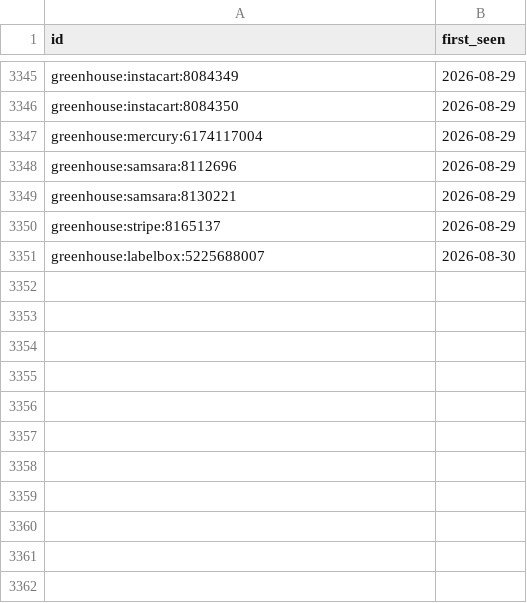
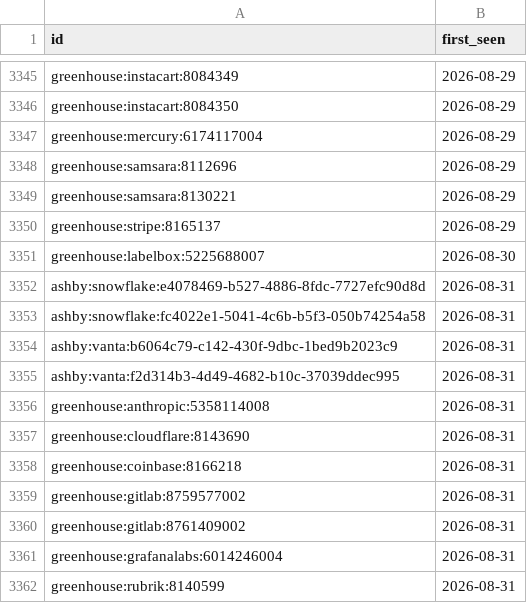
Before and after one commit to sarajmcghee/ai-job-radar, a CSV file: data/seen.csv, drawn as a sheet; only a part is shown, gaps mark what is left out.

```diff
--- a/data/seen.csv
+++ b/data/seen.csv
@@ -3351 +3351,12 @@ greenhouse:stripe:8165137,2026-08-29
 greenhouse:labelbox:5225688007,2026-08-30
+ashby:snowflake:e4078469-b527-4886-8fdc-7727efc90d8d,2026-08-31
+ashby:snowflake:fc4022e1-5041-4c6b-b5f3-050b74254a58,2026-08-31
+ashby:vanta:b6064c79-c142-430f-9dbc-1bed9b2023c9,2026-08-31
+ashby:vanta:f2d314b3-4d49-4682-b10c-37039ddec995,2026-08-31
+greenhouse:anthropic:5358114008,2026-08-31
+greenhouse:cloudflare:8143690,2026-08-31
+greenhouse:coinbase:8166218,2026-08-31
+greenhouse:gitlab:8759577002,2026-08-31
+greenhouse:gitlab:8761409002,2026-08-31
+greenhouse:grafanalabs:6014246004,2026-08-31
+greenhouse:rubrik:8140599,2026-08-31
```
Also changed, not shown: data/trends.csv, 9 other files.
